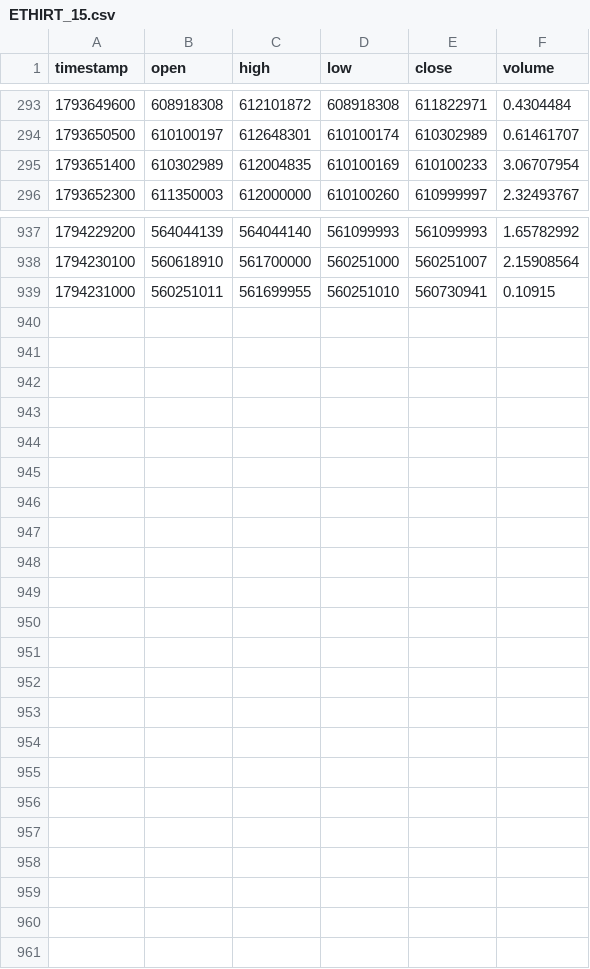
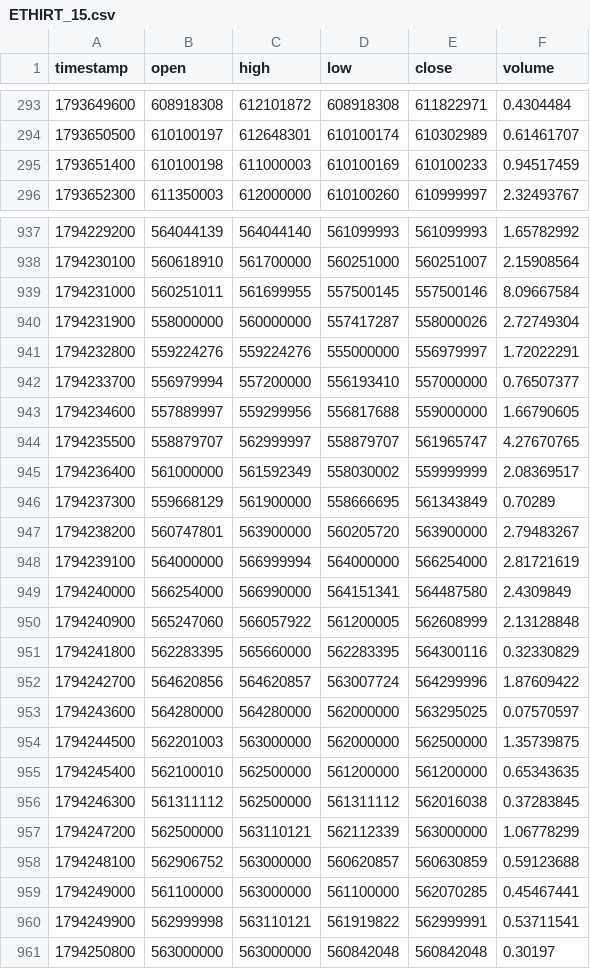
Before and after one commit to raminyaghubi1402-gif/mobile-, a CSV file: data/history/ETHIRT_15.csv, drawn as a sheet; only a part is shown, gaps mark what is left out.

```diff
--- a/data/history/ETHIRT_15.csv
+++ b/data/history/ETHIRT_15.csv
@@ -294,3 +294,3 @@ timestamp,open,high,low,close,volume
 1793650500,610100197,612648301,610100174,610302989,0.61461707
-1793651400,610302989,612004835,610100169,610100233,3.06707954
+1793651400,610100198,611000003,610100169,610100233,0.94517459
 1793652300,611350003,612000000,610100260,610999997,2.32493767
@@ -938,2 +938,24 @@ timestamp,open,high,low,close,volume
 1794230100,560618910,561700000,560251000,560251007,2.15908564
-1794231000,560251011,561699955,560251010,560730941,0.10915
+1794231000,560251011,561699955,557500145,557500146,8.09667584
+1794231900,558000000,560000000,557417287,558000026,2.72749304
+1794232800,559224276,559224276,555000000,556979997,1.72022291
+1794233700,556979994,557200000,556193410,557000000,0.76507377
+1794234600,557889997,559299956,556817688,559000000,1.66790605
+1794235500,558879707,562999997,558879707,561965747,4.27670765
+1794236400,561000000,561592349,558030002,559999999,2.08369517
+1794237300,559668129,561900000,558666695,561343849,0.70289
+1794238200,560747801,563900000,560205720,563900000,2.79483267
+1794239100,564000000,566999994,564000000,566254000,2.81721619
+1794240000,566254000,566990000,564151341,564487580,2.4309849
+1794240900,565247060,566057922,561200005,562608999,2.13128848
+1794241800,562283395,565660000,562283395,564300116,0.32330829
+1794242700,564620856,564620857,563007724,564299996,1.87609422
+1794243600,564280000,564280000,562000000,563295025,0.07570597
+1794244500,562201003,563000000,562000000,562500000,1.35739875
+1794245400,562100010,562500000,561200000,561200000,0.65343635
+1794246300,561311112,562500000,561311112,562016038,0.37283845
+1794247200,562500000,563110121,562112339,563000000,1.06778299
+1794248100,562906752,563000000,560620857,560630859,0.59123688
+1794249000,561100000,563000000,561100000,562070285,0.45467441
+1794249900,562999998,563110121,561919822,562999991,0.53711541
+1794250800,563000000,563000000,560842048,560842048,0.30197
```
Also changed, not shown: data/history/BTCIRT_15.csv, data/history/BTCIRT_5.csv, 7 other files.
